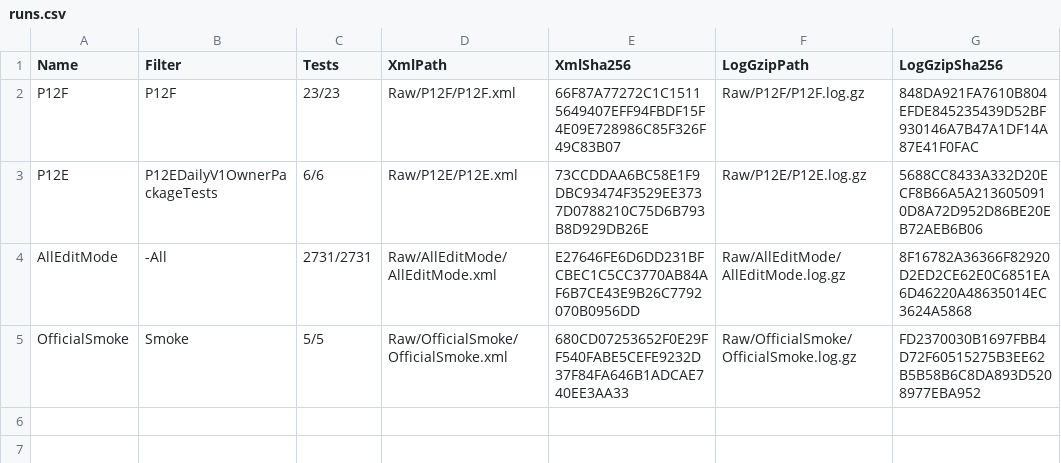
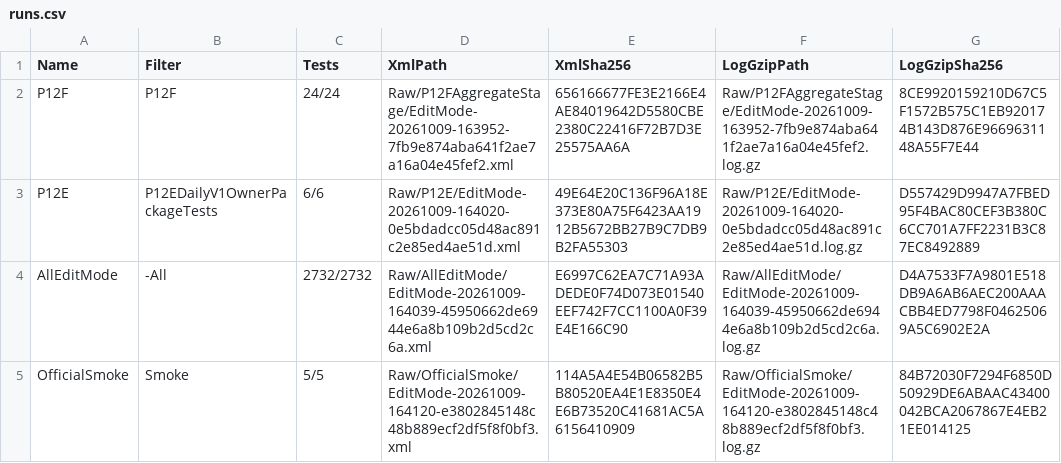
Before and after one commit to TorroisBr/Simulation, a CSV file: docs/validation/P12FDailyV1OwnerPackage/runs.csv, drawn as a sheet.

Commit message:
docs(p12): refresh P12-F validation evidence

```diff
--- a/docs/validation/P12FDailyV1OwnerPackage/runs.csv
+++ b/docs/validation/P12FDailyV1OwnerPackage/runs.csv
@@ -1,5 +1,5 @@
 "Name","Filter","Tests","XmlPath","XmlSha256","LogGzipPath","LogGzipSha256"
-"P12F","P12F","23/23","Raw/P12F/P12F.xml","66F87A77272C1C15115649407EFF94FBDF15F4E09E728986C85F326F49C83B07","Raw/P12F/P12F.log.gz","848DA921FA7610B804EFDE845235439D52BF930146A7B47A1DF14A87E41F0FAC"
-"P12E","P12EDailyV1OwnerPackageTests","6/6","Raw/P12E/P12E.xml","73CCDDAA6BC58E1F9DBC93474F3529EE3737D0788210C75D6B793B8D929DB26E","Raw/P12E/P12E.log.gz","5688CC8433A332D20ECF8B66A5A2136050910D8A72D952D86BE20EB72AEB6B06"
-"AllEditMode","-All","2731/2731","Raw/AllEditMode/AllEditMode.xml","E27646FE6D6DD231BFCBEC1C5CC3770AB84AF6B7CE43E9B26C7792070B0956DD","Raw/AllEditMode/AllEditMode.log.gz","8F16782A36366F82920D2ED2CE62E0C6851EA6D46220A48635014EC3624A5868"
-"OfficialSmoke","Smoke","5/5","Raw/OfficialSmoke/OfficialSmoke.xml","680CD07253652F0E29FF540FABE5CEFE9232D37F84FA646B1ADCAE740EE3AA33","Raw/OfficialSmoke/OfficialSmoke.log.gz","FD2370030B1697FBB4D72F60515275B3EE62B5B58B6C8DA893D5208977EBA952"
+"P12F","P12F","24/24","Raw/P12FAggregateStage/EditMode-20261009-163952-7fb9e874aba641f2ae7a16a04e45fef2.xml","656166677FE3E2166E4AE84019642D5580CBE2380C22416F72B7D3E25575AA6A","Raw/P12FAggregateStage/EditMode-20261009-163952-7fb9e874aba641f2ae7a16a04e45fef2.log.gz","8CE9920159210D67C5F1572B575C1EB920174B143D876E9669631148A55F7E44"
+"P12E","P12EDailyV1OwnerPackageTests","6/6","Raw/P12E/EditMode-20261009-164020-0e5bdadcc05d48ac891c2e85ed4ae51d.xml","49E64E20C136F96A18E373E80A75F6423AA1912B5672BB27B9C7DB9B2FA55303","Raw/P12E/EditMode-20261009-164020-0e5bdadcc05d48ac891c2e85ed4ae51d.log.gz","D557429D9947A7FBED95F4BAC80CEF3B380C6CC701A7FF2231B3C87EC8492889"
+"AllEditMode","-All","2732/2732","Raw/AllEditMode/EditMode-20261009-164039-45950662de6944e6a8b109b2d5cd2c6a.xml","E6997C62EA7C71A93ADEDE0F74D073E01540EEF742F7CC1100A0F39E4E166C90","Raw/AllEditMode/EditMode-20261009-164039-45950662de6944e6a8b109b2d5cd2c6a.log.gz","D4A7533F7A9801E518DB9A6AB6AEC200AAACBB4ED7798F04625069A5C6902E2A"
+"OfficialSmoke","Smoke","5/5","Raw/OfficialSmoke/EditMode-20261009-164120-e3802845148c48b889ecf2df5f8f0bf3.xml","114A5A4E54B06582B5B80520EA4E1E8350E4E6B73520C41681AC5A6156410909","Raw/OfficialSmoke/EditMode-20261009-164120-e3802845148c48b889ecf2df5f8f0bf3.log.gz","84B72030F7294F6850D50929DE6ABAAC43400042BCA2067867E4EB21EE014125"
```
Also changed, not shown: 11 other files.
